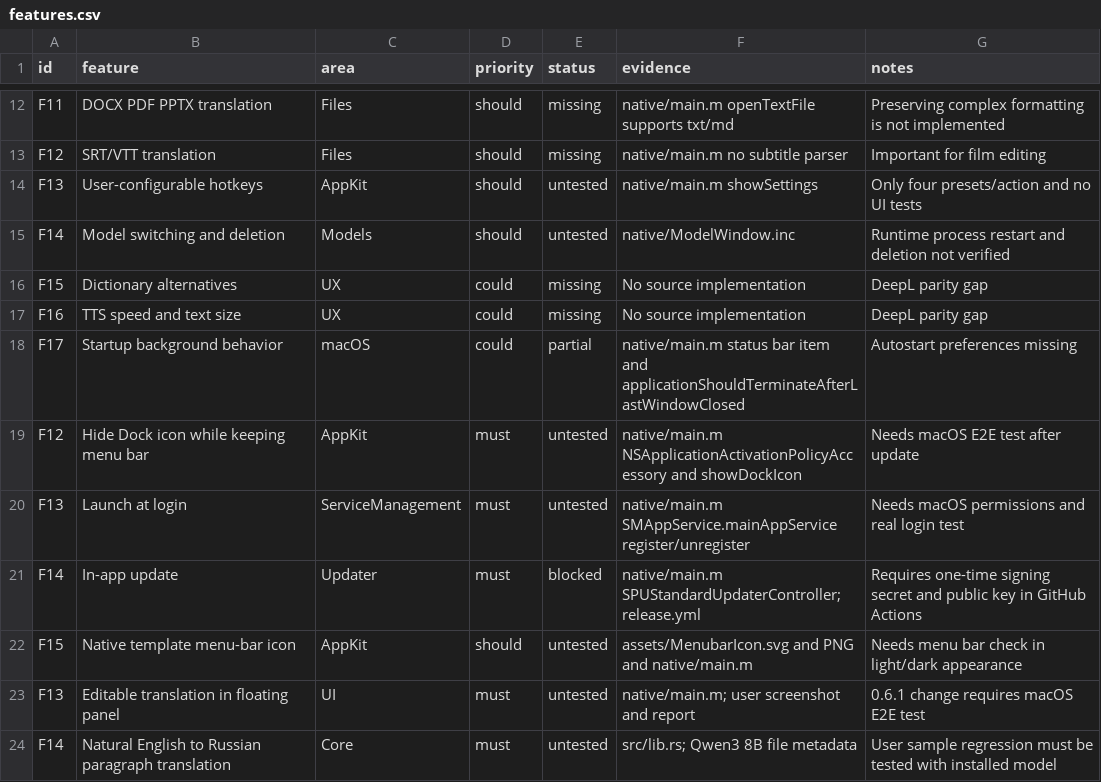
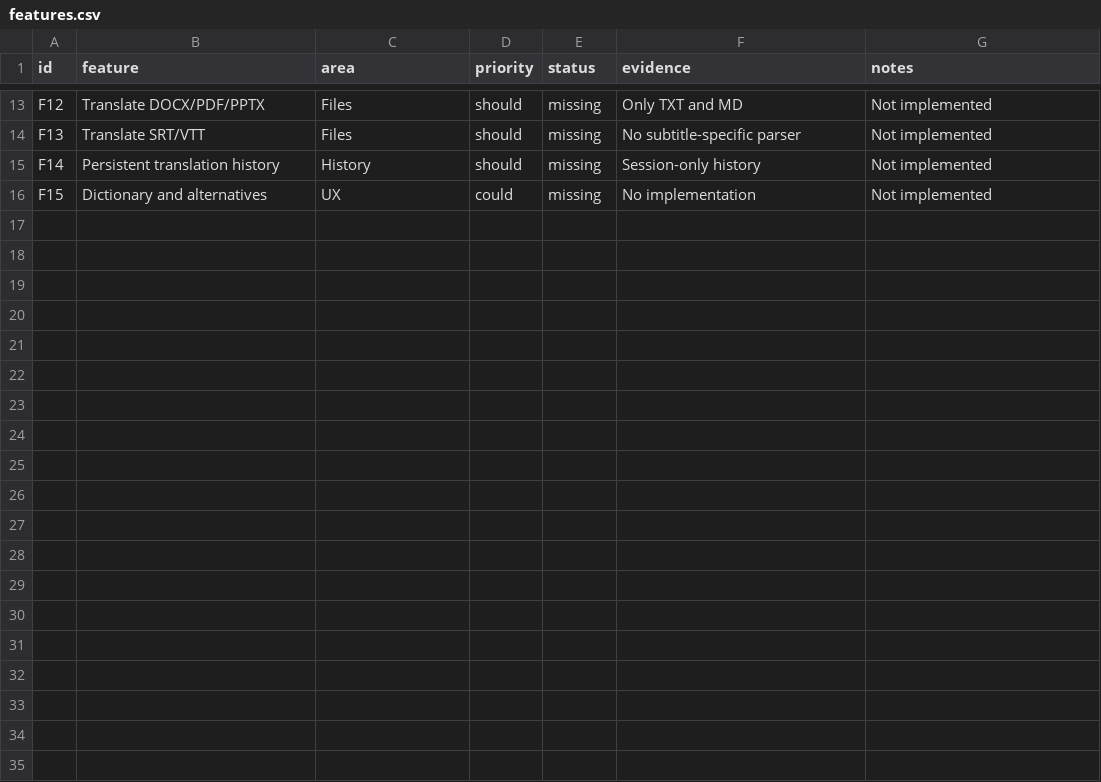
Before and after one commit to igrizlikov/FreeLingo, a CSV file: replica/features.csv, drawn as a sheet; only a part is shown, gaps mark what is left out; removed rows and columns are numbered as before the commit, all else as after; the diff covers the shown part only; the diff names each change by its address in the sheet, - before the commit and + after, or states it on an @@ line.

```diff
--- a/replica/features.csv
+++ b/replica/features.csv
-A13 (id): F11
+A13 (id): F12
-B13 (feature): DOCX PDF PPTX translation
+B13 (feature): Translate DOCX/PDF/PPTX
-F13 (evidence): native/main.m openTextFile supports txt/md
+F13 (evidence): Only TXT and MD
-G13 (notes): Preserving complex formatting is not implemented
+G13 (notes): Not implemented
-A14 (id): F12
+A14 (id): F13
-B14 (feature): SRT/VTT translation
+B14 (feature): Translate SRT/VTT
-F14 (evidence): native/main.m no subtitle parser
+F14 (evidence): No subtitle-specific parser
-G14 (notes): Important for film editing
+G14 (notes): Not implemented
-row 14: F13 | User-configurable hotkeys | AppKit | should | untested | native/main.m showSettings | Only four presets/action and no UI tests
-row 15: F14 | Model switching and deletion | Models | should | untested | native/ModelWindow.inc | Runtime process restart and deletion not verified
+row 15: F14 | Persistent translation history | History | should | missing | Session-only history | Not implemented
-B16 (feature): Dictionary alternatives
+B16 (feature): Dictionary and alternatives
-F16 (evidence): No source implementation
+F16 (evidence): No implementation
-G16 (notes): DeepL parity gap
+G16 (notes): Not implemented
-row 17: F16 | TTS speed and text size | UX | could | missing | No source implementation | DeepL parity gap
-row 18: F17 | Startup background behavior | macOS | could | partial | native/main.m status bar item and applicationShouldTerminateAfterLastWindowClosed | Autostart preferences missing
-row 19: F12 | Hide Dock icon while keeping menu bar | AppKit | must | untested | native/main.m NSApplicationActivationPolicyAccessory and showDockIcon | Needs macOS E2E test after update
-row 20: F13 | Launch at login | ServiceManagement | must | untested | native/main.m SMAppService.mainAppService register/unregister | Needs macOS permissions and real login test
-row 21: F14 | In-app update | Updater | must | blocked | native/main.m SPUStandardUpdaterController; release.yml | Requires one-time signing secret and public key in GitHub Actions
-row 22: F15 | Native template menu-bar icon | AppKit | should | untested | assets/MenubarIcon.svg and PNG and native/main.m | Needs menu bar check in light/dark appearance
-row 23: F13 | Editable translation in floating panel | UI | must | untested | native/main.m; user screenshot and report | 0.6.1 change requires macOS E2E test
-row 24: F14 | Natural English to Russian paragraph translation | Core | must | untested | src/lib.rs; Qwen3 8B file metadata | User sample regression must be tested with installed model
```
Also changed, not shown: 5 added rows, 4 removed rows and 24 edited cells elsewhere in this file, 12 other files.
